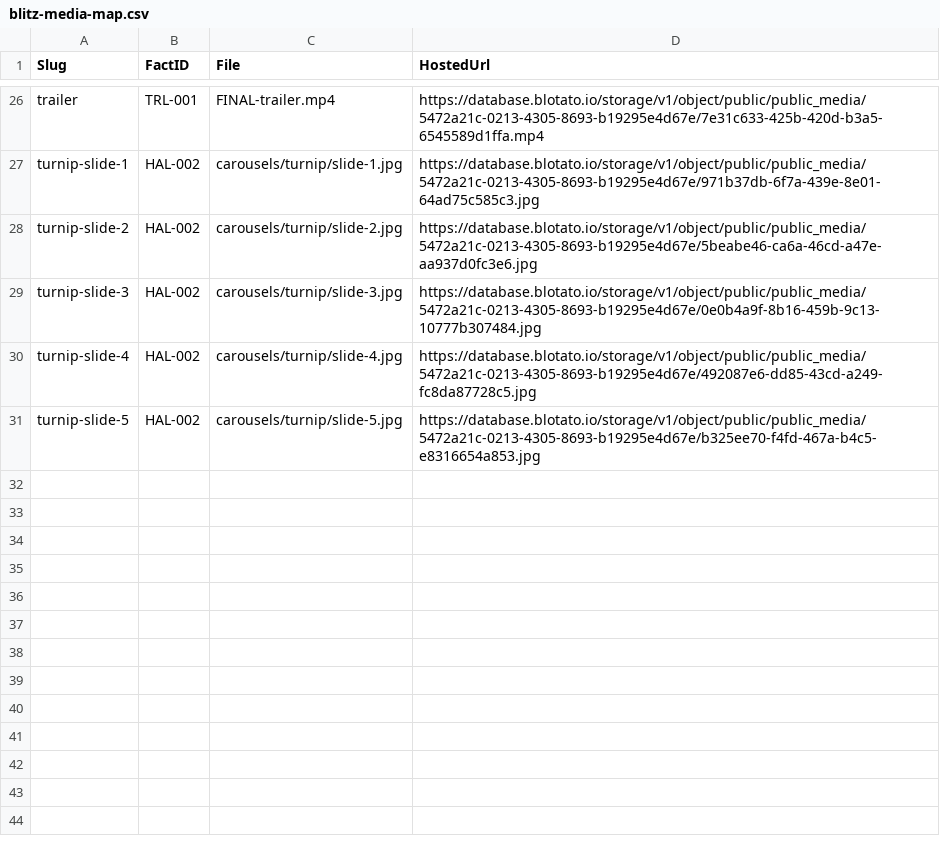
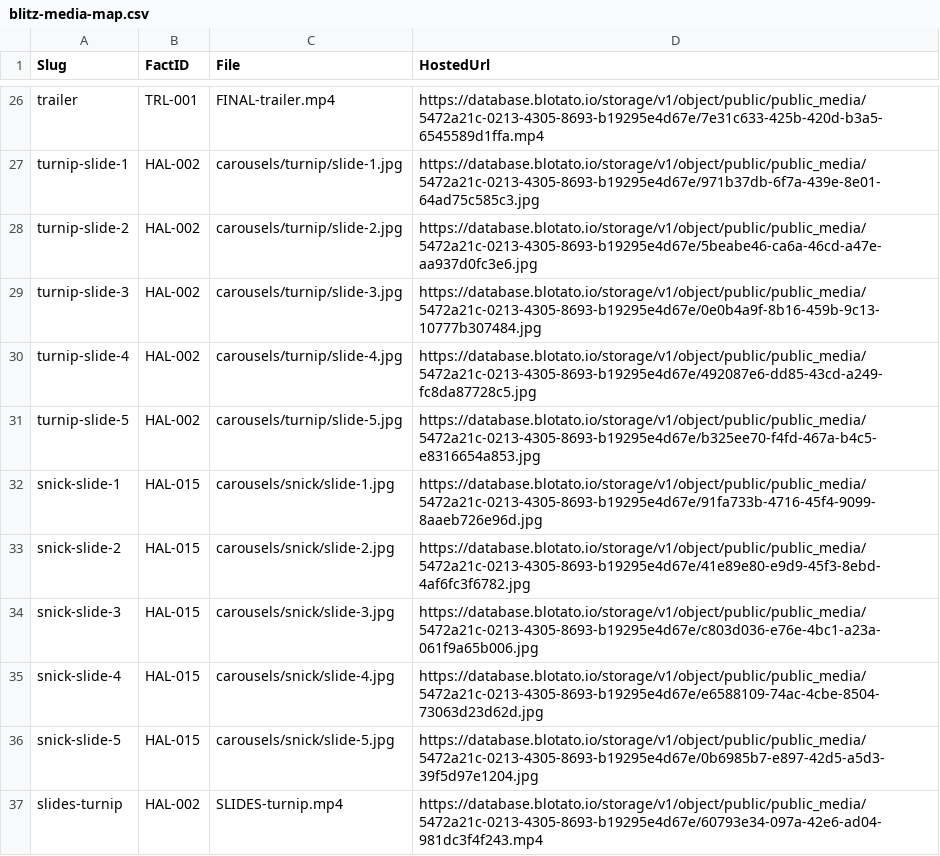
Before and after one commit to amandakersh85-sketch/GentleMuse, a CSV file: filing-system/data/blitz-media-map.csv, drawn as a sheet; only a part is shown, gaps mark what is left out.

```diff
--- a/filing-system/data/blitz-media-map.csv
+++ b/filing-system/data/blitz-media-map.csv
@@ -31 +31,7 @@ turnip-slide-4,HAL-002,carousels/turnip/slide-4.jpg,https://database.blotato.io/
 turnip-slide-5,HAL-002,carousels/turnip/slide-5.jpg,https://database.blotato.io/storage/v1/object/public/public_media/5472a21c-0213-4305-8693-b19295e4d67e/b325ee70-f4fd-467a-b4c5-e8316654a853.jpg
+snick-slide-1,HAL-015,carousels/snick/slide-1.jpg,https://database.blotato.io/storage/v1/object/public/public_media/5472a21c-0213-4305-8693-b19295e4d67e/91fa733b-4716-45f4-9099-8aaeb726e96d.jpg
+snick-slide-2,HAL-015,carousels/snick/slide-2.jpg,https://database.blotato.io/storage/v1/object/public/public_media/5472a21c-0213-4305-8693-b19295e4d67e/41e89e80-e9d9-45f3-8ebd-4af6fc3f6782.jpg
+snick-slide-3,HAL-015,carousels/snick/slide-3.jpg,https://database.blotato.io/storage/v1/object/public/public_media/5472a21c-0213-4305-8693-b19295e4d67e/c803d036-e76e-4bc1-a23a-061f9a65b006.jpg
+snick-slide-4,HAL-015,carousels/snick/slide-4.jpg,https://database.blotato.io/storage/v1/object/public/public_media/5472a21c-0213-4305-8693-b19295e4d67e/e6588109-74ac-4cbe-8504-73063d23d62d.jpg
+snick-slide-5,HAL-015,carousels/snick/slide-5.jpg,https://database.blotato.io/storage/v1/object/public/public_media/5472a21c-0213-4305-8693-b19295e4d67e/0b6985b7-e897-42d5-a5d3-39f5d97e1204.jpg
+slides-turnip,HAL-002,SLIDES-turnip.mp4,https://database.blotato.io/storage/v1/object/public/public_media/5472a21c-0213-4305-8693-b19295e4d67e/60793e34-097a-42e6-ad04-981dc3f4f243.mp4
```
Also changed, not shown: filing-system/data/blitz-schedule.csv.
